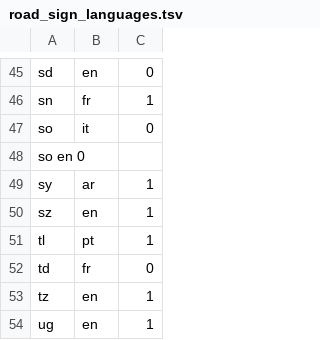
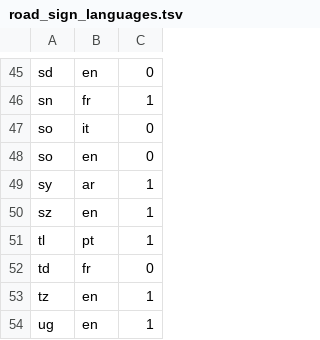
Before and after one commit to openvenues/address_normalizer, a TSV file: data/language/countries/road_sign_languages.tsv, drawn as a sheet; only a part is shown, gaps mark what is left out.

```diff
--- a/data/language/countries/road_sign_languages.tsv
+++ b/data/language/countries/road_sign_languages.tsv
@@ -47,3 +47,3 @@ sn	fr	1
 so	it	0
-so  en  0
+so	en	0
 sy	ar	1
```
Also changed, not shown: data/language/regional/adm1.tsv.
